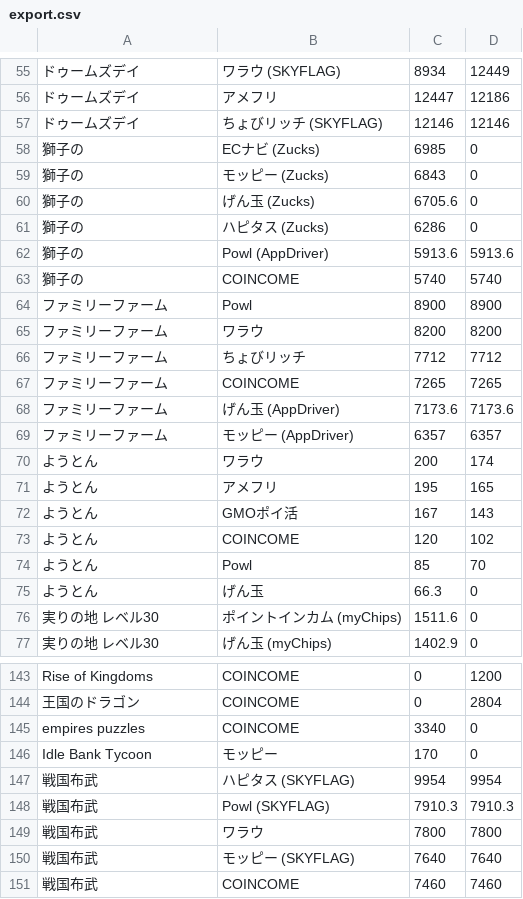
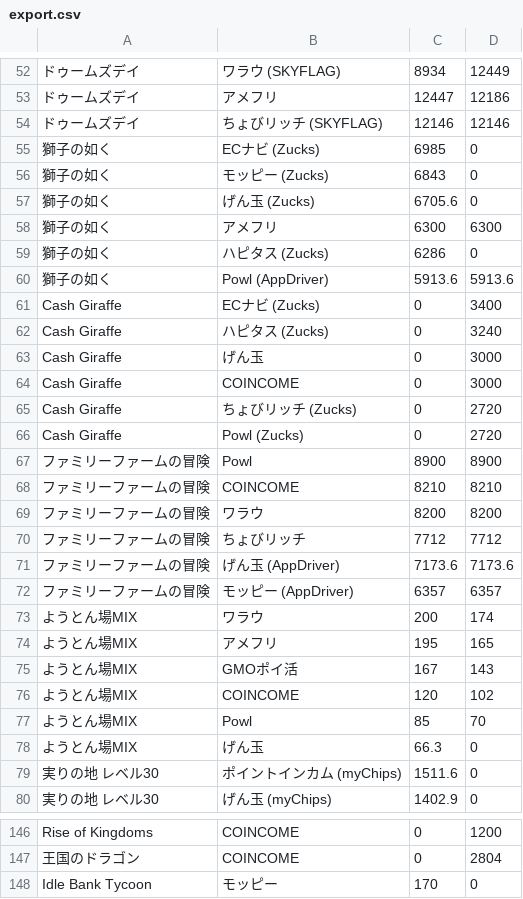
Before and after one commit to kochalog/dokotoku-data, a CSV file: weekly/export.csv, drawn as a sheet; only a part is shown, gaps mark what is left out; the shorter side is filled out with more unchanged rows; removed rows and columns are numbered as before the commit, all else as after; the diff covers the shown part only; the diff names each change by its address in the sheet, - before the commit and + after, or states it on an @@ line.

```diff
--- a/weekly/export.csv
+++ b/weekly/export.csv
-A55:A57: 獅子の
+A55:A57: 獅子の如く
+row 58: 獅子の如く | アメフリ | 6300 | 6300
-A59:A60: 獅子の
+A59:A60: 獅子の如く
-row 63: 獅子の | COINCOME | 5740 | 5740
+row 61: Cash Giraffe | ECナビ (Zucks) | 0 | 3400
+row 62: Cash Giraffe | ハピタス (Zucks) | 0 | 3240
+row 63: Cash Giraffe | げん玉 | 0 | 3000
+row 64: Cash Giraffe | COINCOME | 0 | 3000
+row 65: Cash Giraffe | ちょびリッチ (Zucks) | 0 | 2720
+row 66: Cash Giraffe | Powl (Zucks) | 0 | 2720
-A67: ファミリーファーム
+A67: ファミリーファームの冒険
+row 68: ファミリーファームの冒険 | COINCOME | 8210 | 8210
-A69:A70: ファミリーファーム
+A69:A70: ファミリーファームの冒険
-row 67: ファミリーファーム | COINCOME | 7265 | 7265
-A71:A72: ファミリーファーム
+A71:A72: ファミリーファームの冒険
-A73:A78: ようとん
+A73:A78: ようとん場MIX
-row 145: empires puzzles | COINCOME | 3340 | 0
```
Also changed, not shown: 9 added rows, 12 removed rows and 22 edited cells elsewhere in this file, 1 other file.
